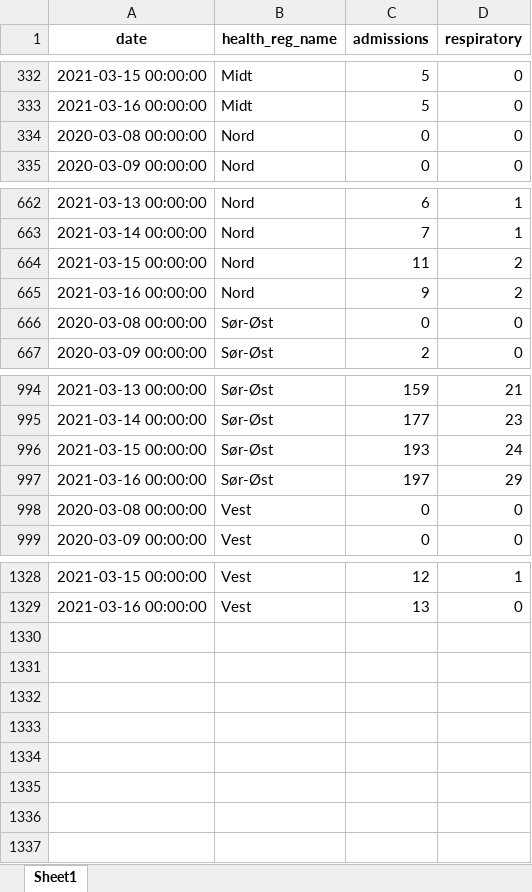
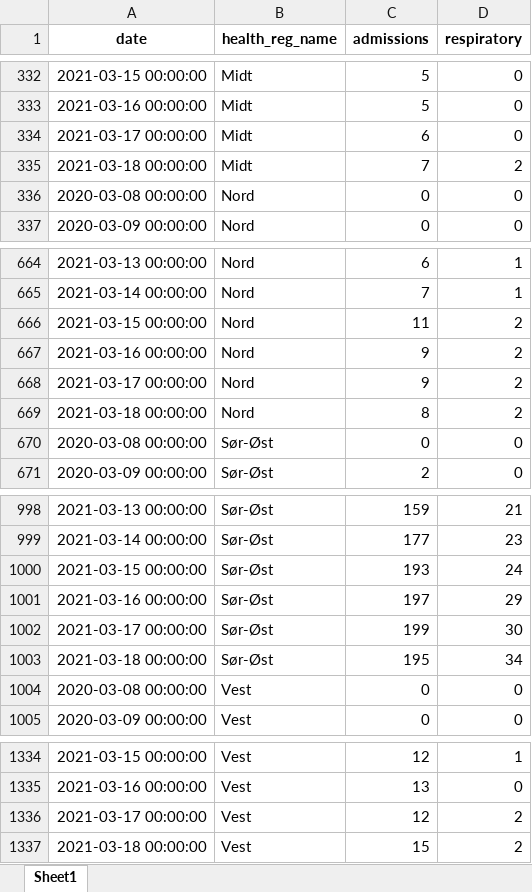
Before and after one commit to frefrik/covid19-nor-admissions, an Excel workbook: data/admissions_reg.xlsx, sheet Sheet1, drawn as a sheet; only a part is shown, gaps mark what is left out; values as stored, in another font and other column widths than the file's, no borders; the diff names each change by its address in the sheet, - before the commit and + after, or states it on an @@ line.

```diff
--- a/data/admissions_reg.xlsx (sheet Sheet1)
+++ b/data/admissions_reg.xlsx (sheet Sheet1)
+row 334: 2021-03-17 00:00:00 | Midt | 6 | 0
+row 335: 2021-03-18 00:00:00 | Midt | 7 | 2
+row 668: 2021-03-17 00:00:00 | Nord | 9 | 2
+row 669: 2021-03-18 00:00:00 | Nord | 8 | 2
+row 1002: 2021-03-17 00:00:00 | Sør-Øst | 199 | 30
+row 1003: 2021-03-18 00:00:00 | Sør-Øst | 195 | 34
+row 1336: 2021-03-17 00:00:00 | Vest | 12 | 2
+row 1337: 2021-03-18 00:00:00 | Vest | 15 | 2
```
Also changed, not shown: data/admissions_nat.xlsx, data/admissions_org.xlsx, 3 other files.
